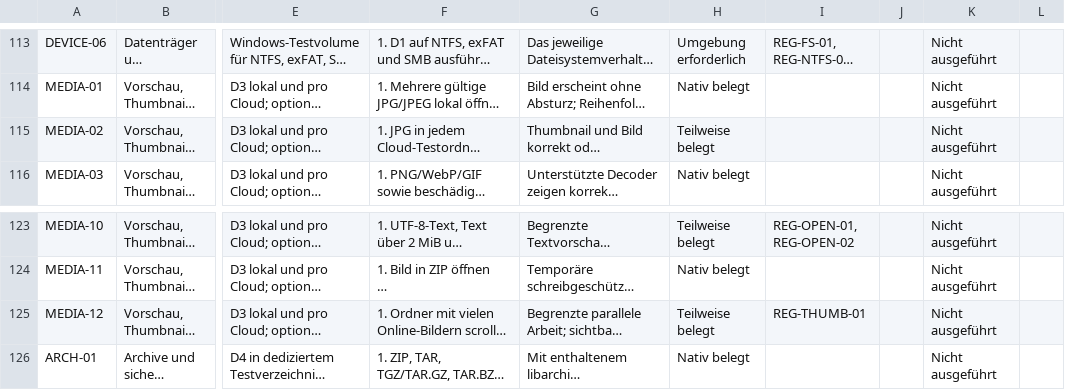
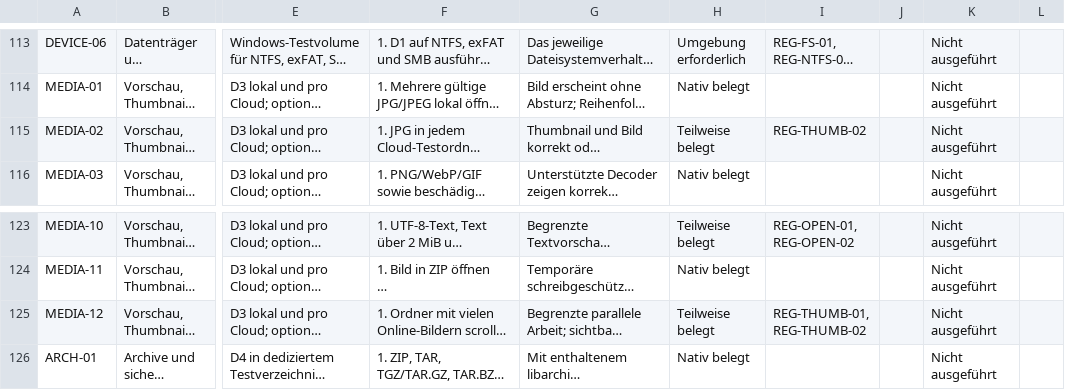
Before and after one commit to Niclas85/OpenCommander, a CSV file: docs/windows-acceptance-cases.csv, drawn as a sheet; only a part is shown, gaps mark what is left out; long unchanged cells end in …; the diff names each change by its address in the sheet, - before the commit and + after, or states it on an @@ line.

Commit message:
Document file-list thumbnail limits and cancellation checks

```diff
--- a/docs/windows-acceptance-cases.csv
+++ b/docs/windows-acceptance-cases.csv
-I115: (empty)
+I115: REG-THUMB-02
-I125: REG-THUMB-01
+I125: REG-THUMB-01, REG-THUMB-02
```
Also changed, not shown: 3 other files.
